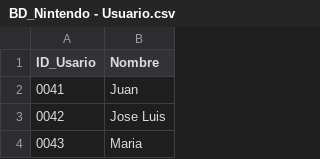
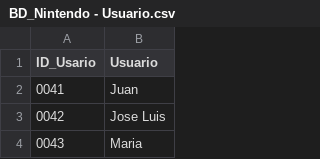
Before and after one commit to barbsromero1/FinalDB, a CSV file: BD_Nintendo - Usuario.csv, drawn as a sheet; only a part is shown.

Commit message:
Update BD_Nintendo - Usuario.csv

```diff
--- a/BD_Nintendo - Usuario.csv
+++ b/BD_Nintendo - Usuario.csv
@@ -1,2 +1,2 @@
-ID_Usario,Nombre
+ID_Usario,Usuario
 0041,Juan
```
